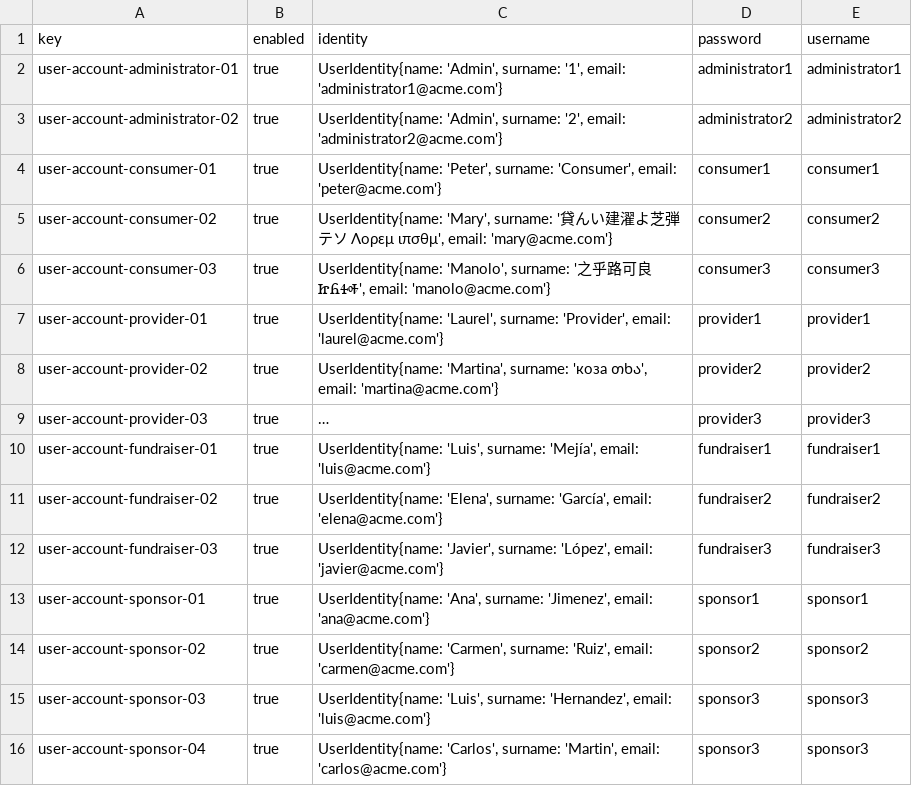
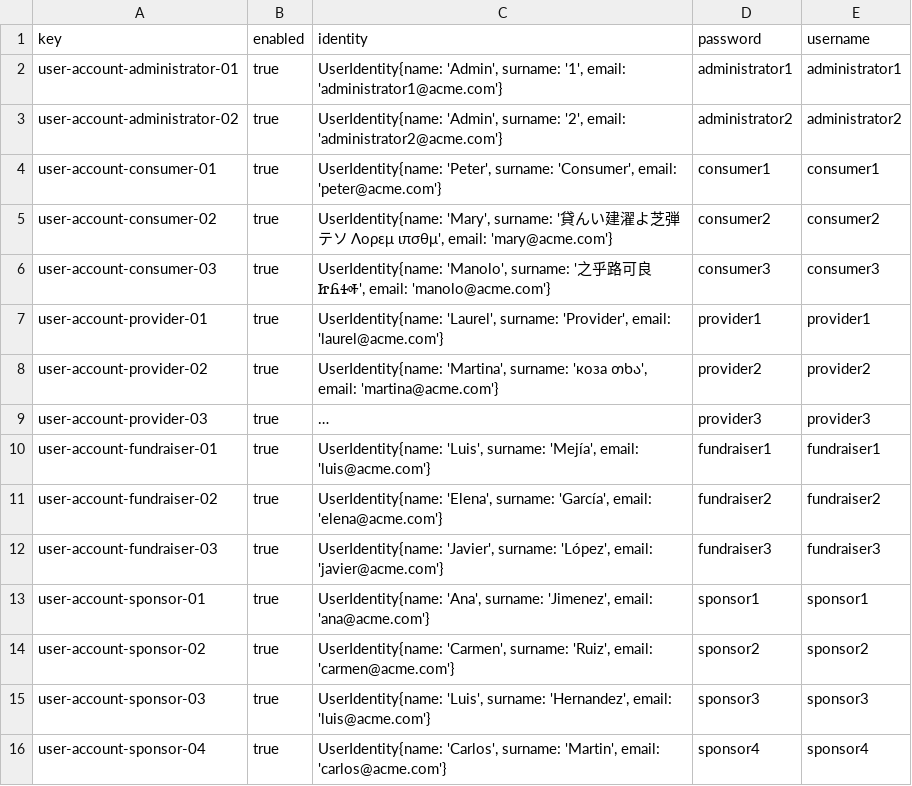
Before and after one commit to DP2-G021/Acme-Starters-C, a CSV file: src/main/resources/WEB-INF/data/sample/batch-01/user-account.csv, drawn as a sheet; long unchanged cells end in ….

```diff
--- a/src/main/resources/WEB-INF/data/sample/batch-01/user-account.csv
+++ b/src/main/resources/WEB-INF/data/sample/batch-01/user-account.csv
@@ -15,2 +15,2 @@ user-account-sponsor-02,true,"UserIdentity{name: 'Carmen', surname: 'Ruiz', emai
 user-account-sponsor-03,true,"UserIdentity{name: 'Luis', surname: 'Hernandez', email: 'luis@acme.com'}",sponsor3,sponsor3
-user-account-sponsor-04,true,"UserIdentity{name: 'Carlos', surname: 'Martin', email: 'carlos@acme.com'}",sponsor3,sponsor3
+user-account-sponsor-04,true,"UserIdentity{name: 'Carlos', surname: 'Martin', email: 'carlos@acme.com'}",sponsor4,sponsor4
```
Also changed, not shown: src/main/resources/WEB-INF/data/sample/batch-01/strategy.csv, 4 other files.
